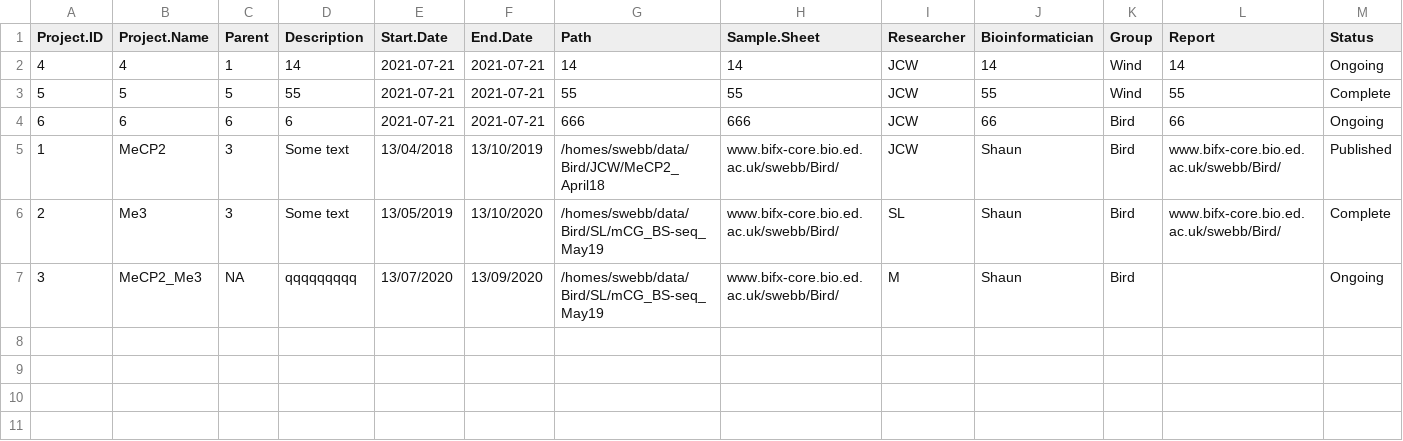
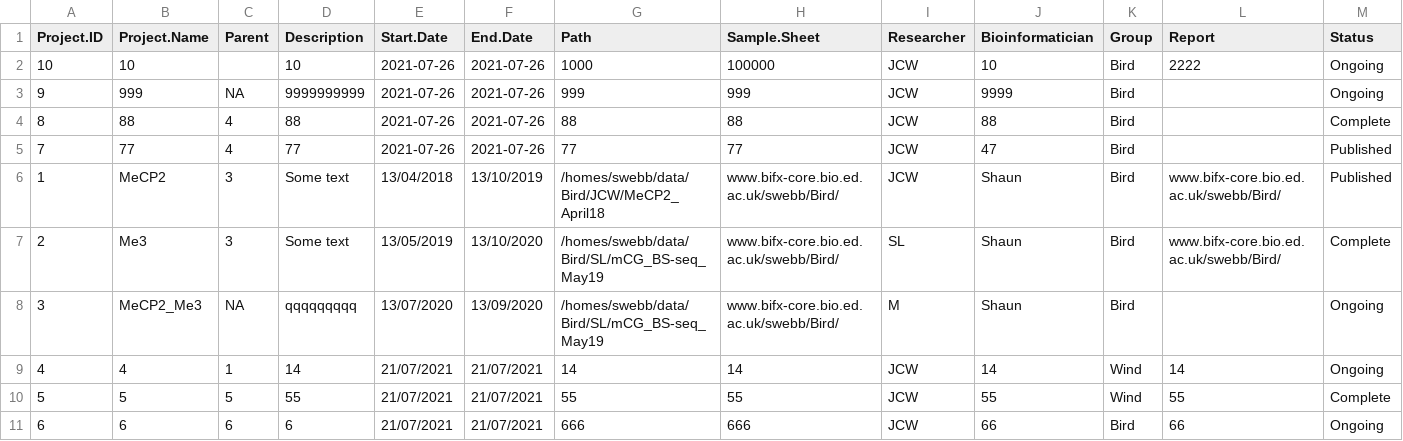
Before and after one commit to MINGYU-XU/LotusRoot, a CSV file: df_proj.csv, drawn as a sheet; only a part is shown; removed rows and columns are numbered as before the commit, all else as after; rows hold the shown columns only; the diff names each change by its address in the sheet, - before the commit and + after, or states it on an @@ line.

```diff
--- a/df_proj.csv
+++ b/df_proj.csv
-row 2: 4 | 4 | 1 | 14 | 2021-07-21 | 2021-07-21 | 14 | 14 | JCW | 14 | Wind | 14 | Ongoing
-row 3: 5 | 5 | 5 | 55 | 2021-07-21 | 2021-07-21 | 55 | 55 | JCW | 55 | Wind | 55 | Complete
-row 4: 6 | 6 | 6 | 6 | 2021-07-21 | 2021-07-21 | 666 | 666 | JCW | 66 | Bird | 66 | Ongoing
+row 2: 10 | 10 |  | 10 | 2021-07-26 | 2021-07-26 | 1000 | 100000 | JCW | 10 | Bird | 2222 | Ongoing
+row 3: 9 | 999 | NA | 9999999999 | 2021-07-26 | 2021-07-26 | 999 | 999 | JCW | 9999 | Bird |  | Ongoing
+row 4: 8 | 88 | 4 | 88 | 2021-07-26 | 2021-07-26 | 88 | 88 | JCW | 88 | Bird |  | Complete
+row 5: 7 | 77 | 4 | 77 | 2021-07-26 | 2021-07-26 | 77 | 77 | JCW | 47 | Bird |  | Published
+row 9: 4 | 4 | 1 | 14 | 21/07/2021 | 21/07/2021 | 14 | 14 | JCW | 14 | Wind | 14 | Ongoing
+row 10: 5 | 5 | 5 | 55 | 21/07/2021 | 21/07/2021 | 55 | 55 | JCW | 55 | Wind | 55 | Complete
+row 11: 6 | 6 | 6 | 6 | 21/07/2021 | 21/07/2021 | 666 | 666 | JCW | 66 | Bird | 66 | Ongoing
```
Also changed, not shown: df_data.csv, register.csv, 2 other files.
